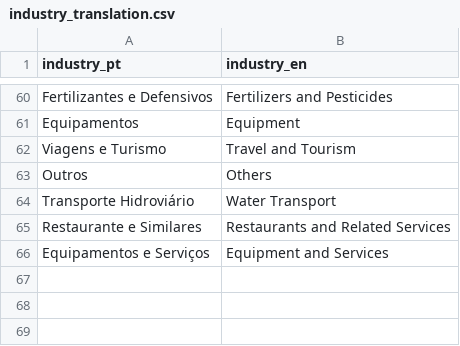
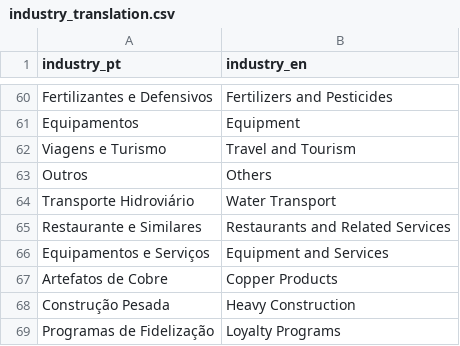
Before and after one commit to edsoncezar16/intrinsic_value, a CSV file: transformation/seeds/industry_translation.csv, drawn as a sheet; only a part is shown, gaps mark what is left out.

Commit message:
Improve dashboard visuals and enhance industries translation support.

```diff
--- a/transformation/seeds/industry_translation.csv
+++ b/transformation/seeds/industry_translation.csv
@@ -66 +66,4 @@ Restaurante e Similares;Restaurants and Related Services
 Equipamentos e Serviços;Equipment and Services
+Artefatos de Cobre;Copper Products
+Construção Pesada;Heavy Construction
+Programas de Fidelização;Loyalty Programs
```
Also changed, not shown: 2 other files.
